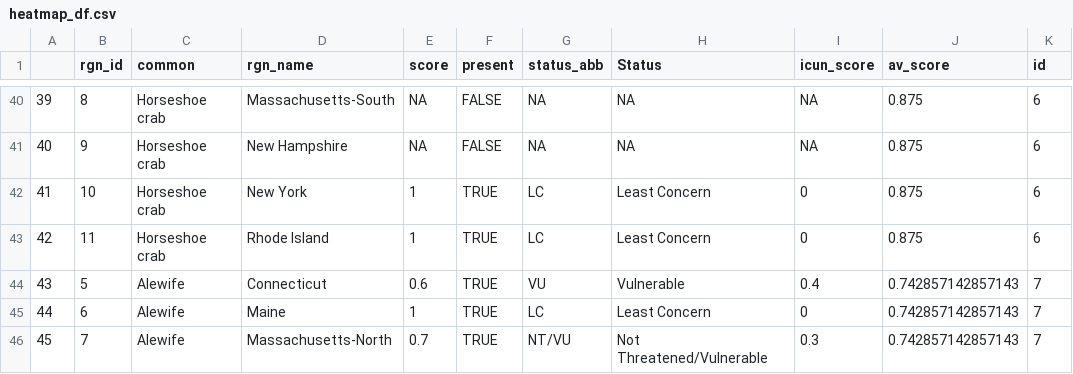
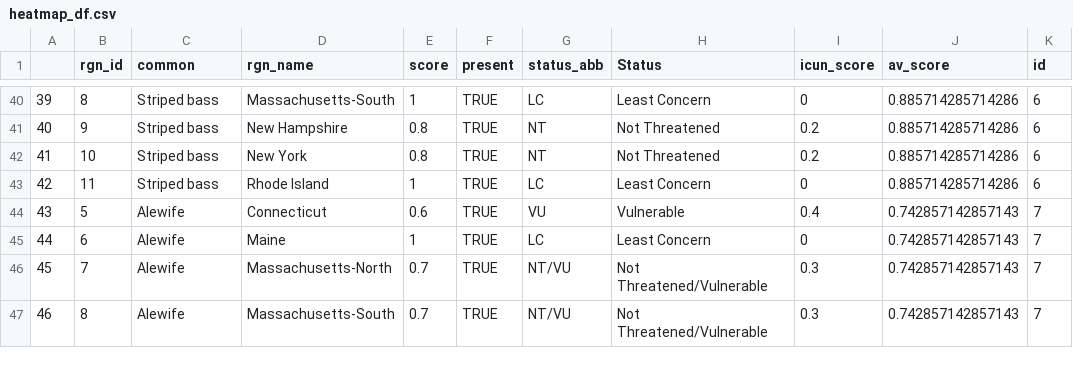
Before and after one commit to OHI-Northeast/ne-prep, a CSV file: prep/sop/ico/data/heatmap_df.csv, drawn as a sheet; only a part is shown, gaps mark what is left out; the shorter side is filled out with more unchanged rows; the diff covers the shown part only.

```diff
--- a/prep/sop/ico/data/heatmap_df.csv
+++ b/prep/sop/ico/data/heatmap_df.csv
@@ -40,5 +40,5 @@
-"39",8,"Horseshoe crab","Massachusetts-South",NA,FALSE,NA,NA,NA,0.875,6
-"40",9,"Horseshoe crab","New Hampshire",NA,FALSE,NA,NA,NA,0.875,6
-"41",10,"Horseshoe crab","New York",1,TRUE,"LC","Least Concern",0,0.875,6
-"42",11,"Horseshoe crab","Rhode Island",1,TRUE,"LC","Least Concern",0,0.875,6
+"39",8,"Striped bass","Massachusetts-South",1,TRUE,"LC","Least Concern",0,0.885714285714286,6
+"40",9,"Striped bass","New Hampshire",0.8,TRUE,"NT","Not Threatened",0.2,0.885714285714286,6
+"41",10,"Striped bass","New York",0.8,TRUE,"NT","Not Threatened",0.2,0.885714285714286,6
+"42",11,"Striped bass","Rhode Island",1,TRUE,"LC","Least Concern",0,0.885714285714286,6
 "43",5,"Alewife","Connecticut",0.6,TRUE,"VU","Vulnerable",0.4,0.742857142857143,7
```
Also changed, not shown: 47 edited cells elsewhere in this file, prep/sop/ico/data/table_ico_sp_status_by_rgn.csv, 6 other files.
